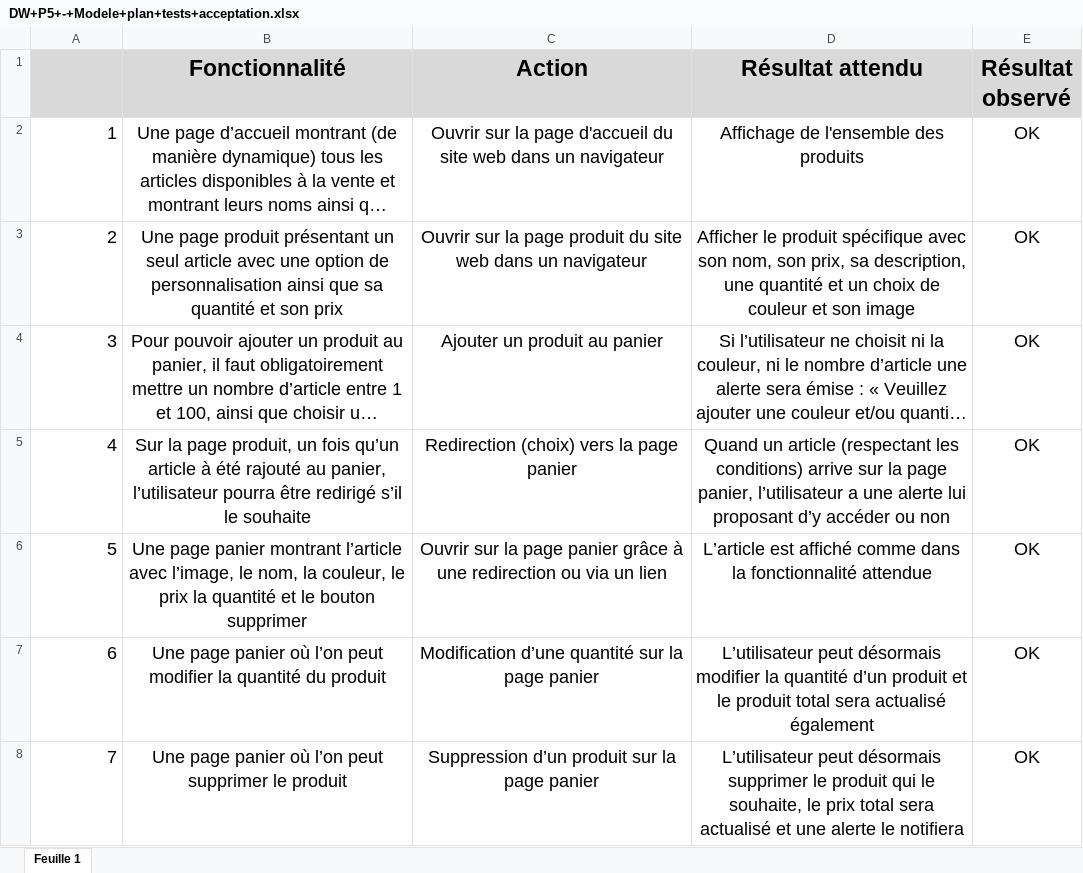
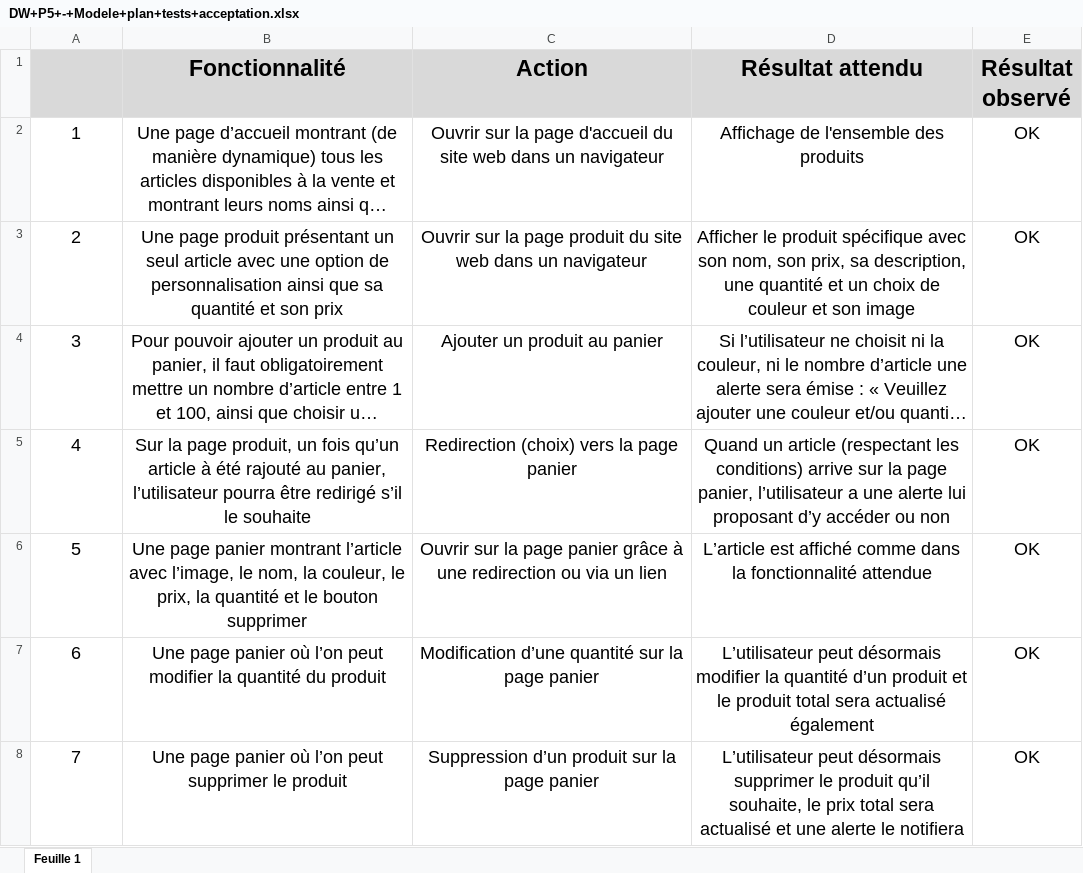
Before and after one commit to AceSc35/OCR_P5, an Excel workbook: DW+P5+-+Modele+plan+tests+acceptation.xlsx, sheet Feuille 1, drawn as a sheet; only a part is shown; long unchanged cells end in …; values as stored, in another font and other column widths than the file's, no borders; the diff covers the shown part only; the diff names each change by its address in the sheet, - before the commit and + after, or states it on an @@ line.

```diff
--- a/DW+P5+-+Modele+plan+tests+acceptation.xlsx (sheet Feuille 1)
+++ b/DW+P5+-+Modele+plan+tests+acceptation.xlsx (sheet Feuille 1)
-A2:A8 alignment: right
+A2:A8 alignment: center
-B6 (Fonctionnalité): …couleur, le prix la quantité…
+B6 (Fonctionnalité): …couleur, le prix, la quantité…
-D8 (Résultat attendu): …le produit qui le souhaite, le…
+D8 (Résultat attendu): …le produit qu’il souhaite, le…
```
Also changed, not shown: 1 edited cell and cell formats elsewhere in this sheet, 4 other files.
